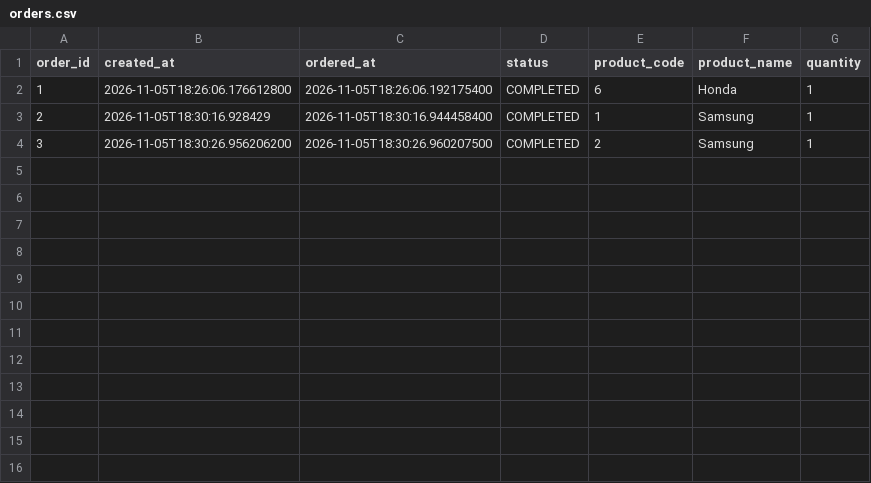
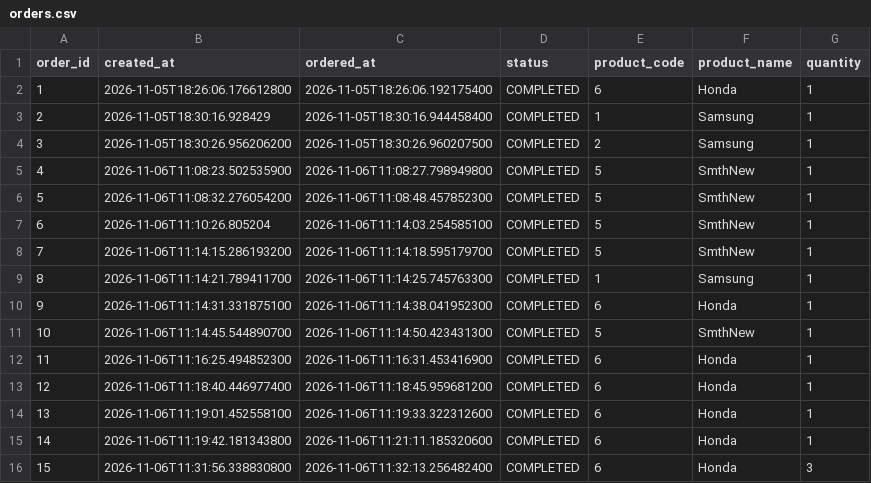
Before and after one commit to VladdHoryn/TestSwingProject, a CSV file: orders.csv, drawn as a sheet; the diff names each change by its address in the sheet, - before the commit and + after, or states it on an @@ line.

Commit message:
fix: problem with updating Order's products with changing quantity on UI

```diff
--- a/orders.csv
+++ b/orders.csv
+row 5: 4 | 2026-11-06T11:08:23.502535900 | 2026-11-06T11:08:27.798949800 | COMPLETED | 5 | SmthNew | 1
+row 6: 5 | 2026-11-06T11:08:32.276054200 | 2026-11-06T11:08:48.457852300 | COMPLETED | 5 | SmthNew | 1
+row 7: 6 | 2026-11-06T11:10:26.805204 | 2026-11-06T11:14:03.254585100 | COMPLETED | 5 | SmthNew | 1
+row 8: 7 | 2026-11-06T11:14:15.286193200 | 2026-11-06T11:14:18.595179700 | COMPLETED | 5 | SmthNew | 1
+row 9: 8 | 2026-11-06T11:14:21.789411700 | 2026-11-06T11:14:25.745763300 | COMPLETED | 1 | Samsung | 1
+row 10: 9 | 2026-11-06T11:14:31.331875100 | 2026-11-06T11:14:38.041952300 | COMPLETED | 6 | Honda | 1
+row 11: 10 | 2026-11-06T11:14:45.544890700 | 2026-11-06T11:14:50.423431300 | COMPLETED | 5 | SmthNew | 1
+row 12: 11 | 2026-11-06T11:16:25.494852300 | 2026-11-06T11:16:31.453416900 | COMPLETED | 6 | Honda | 1
+row 13: 12 | 2026-11-06T11:18:40.446977400 | 2026-11-06T11:18:45.959681200 | COMPLETED | 6 | Honda | 1
+row 14: 13 | 2026-11-06T11:19:01.452558100 | 2026-11-06T11:19:33.322312600 | COMPLETED | 6 | Honda | 1
+row 15: 14 | 2026-11-06T11:19:42.181343800 | 2026-11-06T11:21:11.185320600 | COMPLETED | 6 | Honda | 1
+row 16: 15 | 2026-11-06T11:31:56.338830800 | 2026-11-06T11:32:13.256482400 | COMPLETED | 6 | Honda | 3
```
Also changed, not shown: products.csv, 1 other file.
